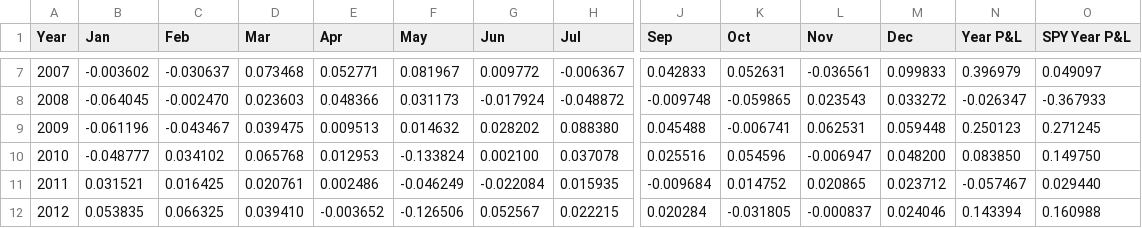
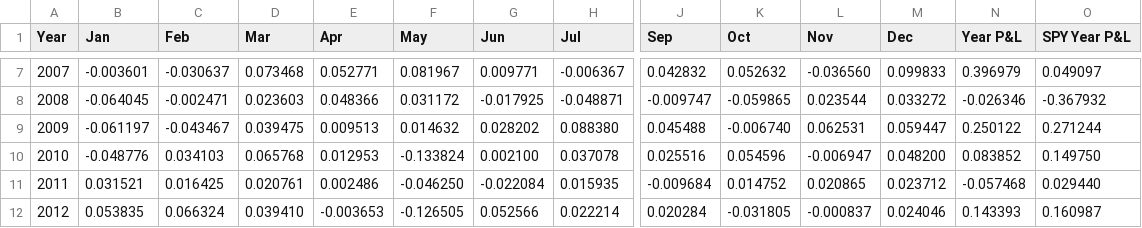
Before and after one commit to uyenl99/extreme-dashboard, a CSV file: inflation-compass/monthly_pnl_by_year.csv, drawn as a sheet; only a part is shown, gaps mark what is left out; the diff covers the shown part only; the diff names each change by its address in the sheet, - before the commit and + after, or states it on an @@ line.

```diff
--- a/inflation-compass/monthly_pnl_by_year.csv
+++ b/inflation-compass/monthly_pnl_by_year.csv
-B7 (Jan): -0.003602
+B7 (Jan): -0.003601
-G7 (Jun): 0.009772
+G7 (Jun): 0.009771
-J7 (Sep): 0.042833
+J7 (Sep): 0.042832
-K7 (Oct): 0.052631
+K7 (Oct): 0.052632
-L7 (Nov): -0.036561
+L7 (Nov): -0.036560
-C8 (Feb): -0.002470
+C8 (Feb): -0.002471
-F8 (May): 0.031173
+F8 (May): 0.031172
-G8 (Jun): -0.017924
+G8 (Jun): -0.017925
-H8 (Jul): -0.048872
+H8 (Jul): -0.048871
-J8 (Sep): -0.009748
+J8 (Sep): -0.009747
-L8 (Nov): 0.023543
+L8 (Nov): 0.023544
-N8 (Year P&L): -0.026347
+N8 (Year P&L): -0.026346
-O8 (SPY Year P&L): -0.367933
+O8 (SPY Year P&L): -0.367932
-B9 (Jan): -0.061196
+B9 (Jan): -0.061197
-K9 (Oct): -0.006741
+K9 (Oct): -0.006740
-M9 (Dec): 0.059448
+M9 (Dec): 0.059447
-N9 (Year P&L): 0.250123
+N9 (Year P&L): 0.250122
-O9 (SPY Year P&L): 0.271245
+O9 (SPY Year P&L): 0.271244
-B10 (Jan): -0.048777
+B10 (Jan): -0.048776
-C10 (Feb): 0.034102
+C10 (Feb): 0.034103
-N10 (Year P&L): 0.083850
+N10 (Year P&L): 0.083852
-F11 (May): -0.046249
+F11 (May): -0.046250
-N11 (Year P&L): -0.057467
+N11 (Year P&L): -0.057468
-C12 (Feb): 0.066325
+C12 (Feb): 0.066324
-E12 (Apr): -0.003652
+E12 (Apr): -0.003653
-F12 (May): -0.126506
+F12 (May): -0.126505
-G12 (Jun): 0.052567
+G12 (Jun): 0.052566
-H12 (Jul): 0.022215
+H12 (Jul): 0.022214
-N12 (Year P&L): 0.143394
+N12 (Year P&L): 0.143393
-O12 (SPY Year P&L): 0.160988
+O12 (SPY Year P&L): 0.160987
```
Also changed, not shown: 69 edited cells elsewhere in this file, inflation-compass/summary.csv, 3 other files.
